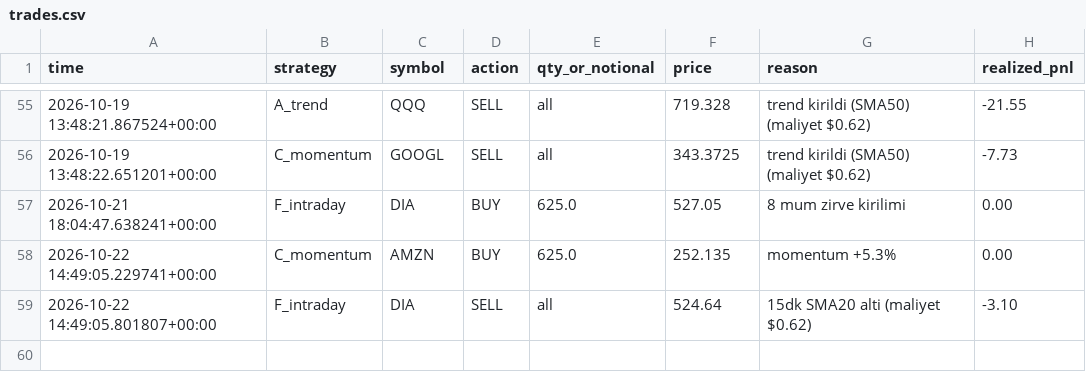
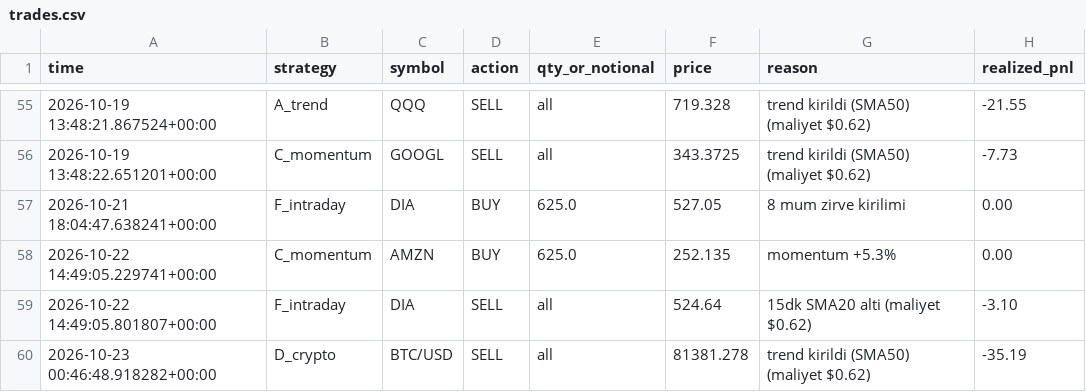
Before and after one commit to Mehmet-ai340/trading-bot, a CSV file: trades.csv, drawn as a sheet; only a part is shown, gaps mark what is left out; the diff names each change by its address in the sheet, - before the commit and + after, or states it on an @@ line.

```diff
--- a/trades.csv
+++ b/trades.csv
+row 60: 2026-10-23 00:46:48.918282+00:00 | D_crypto | BTC/USD | SELL | all | 81381.278 | trend kirildi (SMA50) (maliyet $0.62) | -35.19
```
Also changed, not shown: 3 other files.
